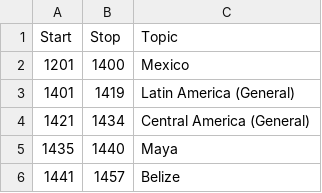
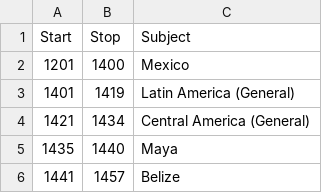
Before and after one commit to esilberberg/collection-analysis, a CSV file: LC-Classification-(F).csv, drawn as a sheet; only a part is shown.

Commit message:
update topic to subject

```diff
--- a/LC-Classification-(F).csv
+++ b/LC-Classification-(F).csv
@@ -1,2 +1,2 @@
-Start,Stop,Topic
+Start,Stop,Subject
 1201,1400,Mexico
```
